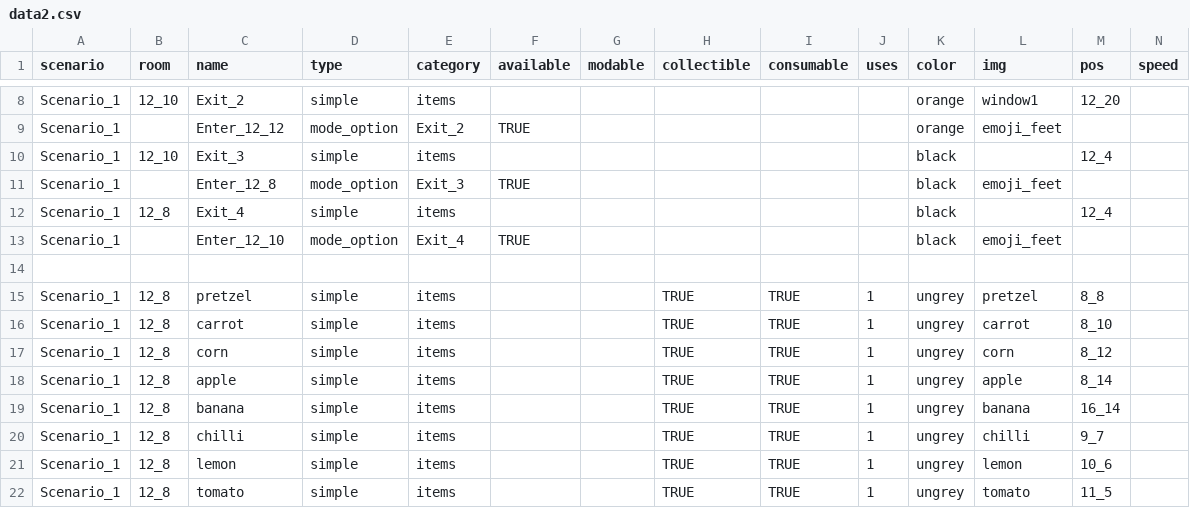
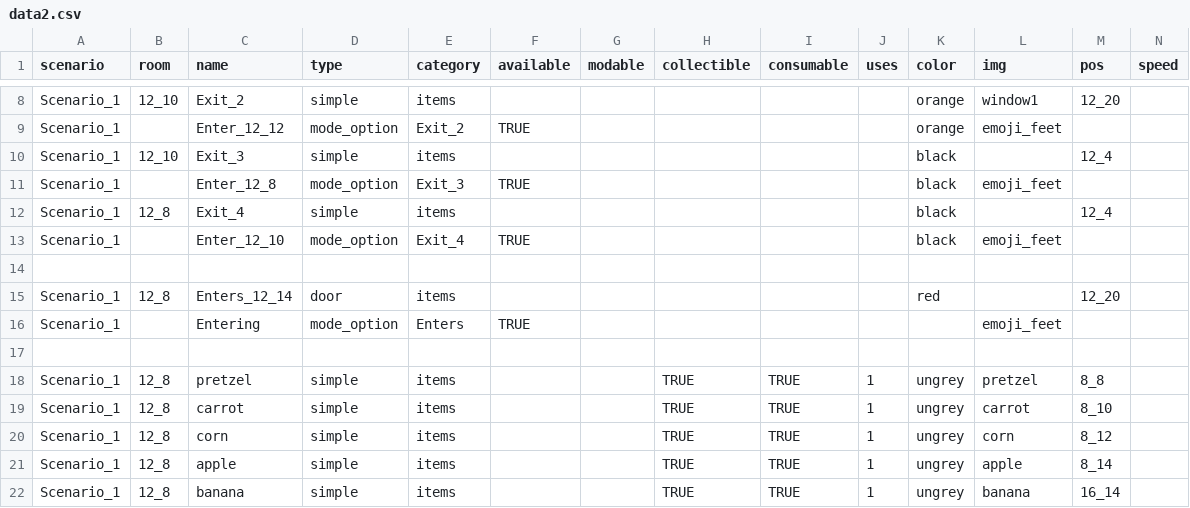
Before and after one commit to dimch0/circles, a CSV file: data/data2.csv, drawn as a sheet; only a part is shown, gaps mark what is left out; the shorter side is filled out with more unchanged rows; rows hold the shown columns only; the diff names each change by its address in the sheet, - before the commit and + after, or states it on an @@ line.

Commit message:
Enters

```diff
--- a/data/data2.csv
+++ b/data/data2.csv
+row 15: Scenario_1 | 12_8 | Enters_12_14 | door | items |  |  |  |  |  | red |  | 12_20
+row 16: Scenario_1 |  | Entering | mode_option | Enters | TRUE |  |  |  |  |  | emoji_feet
+row 17: (empty)
```
Also changed, not shown: 15 other files.
